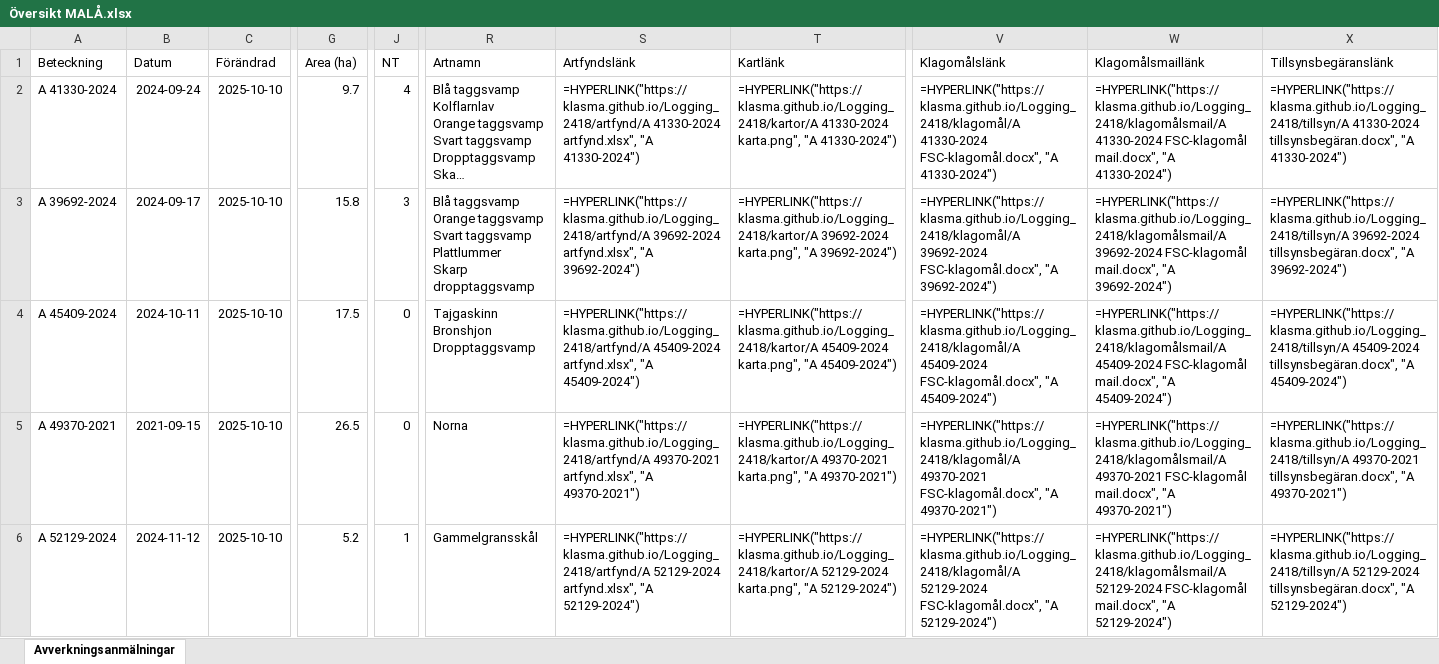
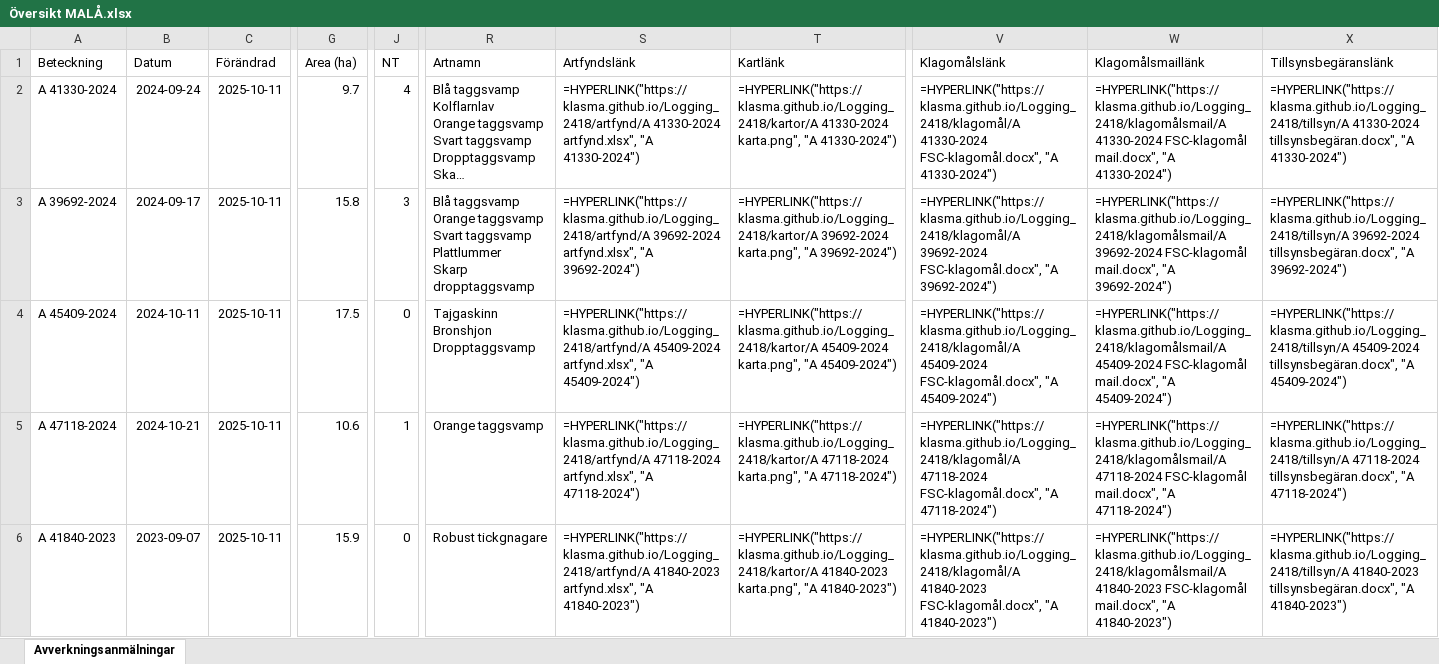
Before and after one commit to klasma/Logging_2418, an Excel workbook: Översikt MALÅ.xlsx, sheet Avverkningsanmälningar, drawn as a sheet; only a part is shown, gaps mark what is left out; long unchanged cells end in …; values as stored, in another font and other column widths than the file's, no borders; formulas without a stored value are shown as written; the diff covers the shown part only; the diff names each change by its address in the sheet, - before the commit and + after, or states it on an @@ line.

```diff
--- a/Översikt MALÅ.xlsx (sheet Avverkningsanmälningar)
+++ b/Översikt MALÅ.xlsx (sheet Avverkningsanmälningar)
-C2:C6 (Förändrad): 2025-10-10
+C2:C6 (Förändrad): 2025-10-11
-A5 (Beteckning): A 49370-2021
+A5 (Beteckning): A 47118-2024
-B5 (Datum): 2021-09-15
+B5 (Datum): 2024-10-21
-G5 (Area (ha)): 26.5
+G5 (Area (ha)): 10.6
-J5 (NT): 0
+J5 (NT): 1
-R5 (Artnamn): Norna
+R5 (Artnamn): Orange taggsvamp
-S5 (Artfyndslänk): =HYPERLINK("https://klasma.github.io/Logging_2418/artfynd/A 49370-2021 artfynd.xlsx", "A 49370-2021")
+S5 (Artfyndslänk): =HYPERLINK("https://klasma.github.io/Logging_2418/artfynd/A 47118-2024 artfynd.xlsx", "A 47118-2024")
-T5 (Kartlänk): =HYPERLINK("https://klasma.github.io/Logging_2418/kartor/A 49370-2021 karta.png", "A 49370-2021")
+T5 (Kartlänk): =HYPERLINK("https://klasma.github.io/Logging_2418/kartor/A 47118-2024 karta.png", "A 47118-2024")
-V5 (Klagomålslänk): =HYPERLINK("https://klasma.github.io/Logging_2418/klagomål/A 49370-2021 FSC-klagomål.docx", "A 49370-2021")
+V5 (Klagomålslänk): =HYPERLINK("https://klasma.github.io/Logging_2418/klagomål/A 47118-2024 FSC-klagomål.docx", "A 47118-2024")
-W5 (Klagomålsmaillänk): =HYPERLINK("https://klasma.github.io/Logging_2418/klagomålsmail/A 49370-2021 FSC-klagomål mail.docx", "A 49370-2021")
+W5 (Klagomålsmaillänk): =HYPERLINK("https://klasma.github.io/Logging_2418/klagomålsmail/A 47118-2024 FSC-klagomål mail.docx", "A 47118-2024")
-X5 (Tillsynsbegäranslänk): =HYPERLINK("https://klasma.github.io/Logging_2418/tillsyn/A 49370-2021 tillsynsbegäran.docx", "A 49370-2021")
+X5 (Tillsynsbegäranslänk): =HYPERLINK("https://klasma.github.io/Logging_2418/tillsyn/A 47118-2024 tillsynsbegäran.docx", "A 47118-2024")
-A6 (Beteckning): A 52129-2024
+A6 (Beteckning): A 41840-2023
-B6 (Datum): 2024-11-12
+B6 (Datum): 2023-09-07
-G6 (Area (ha)): 5.2
+G6 (Area (ha)): 15.9
-J6 (NT): 1
+J6 (NT): 0
-R6 (Artnamn): Gammelgransskål
+R6 (Artnamn): Robust tickgnagare
-S6 (Artfyndslänk): =HYPERLINK("https://klasma.github.io/Logging_2418/artfynd/A 52129-2024 artfynd.xlsx", "A 52129-2024")
+S6 (Artfyndslänk): =HYPERLINK("https://klasma.github.io/Logging_2418/artfynd/A 41840-2023 artfynd.xlsx", "A 41840-2023")
-T6 (Kartlänk): =HYPERLINK("https://klasma.github.io/Logging_2418/kartor/A 52129-2024 karta.png", "A 52129-2024")
+T6 (Kartlänk): =HYPERLINK("https://klasma.github.io/Logging_2418/kartor/A 41840-2023 karta.png", "A 41840-2023")
-V6 (Klagomålslänk): =HYPERLINK("https://klasma.github.io/Logging_2418/klagomål/A 52129-2024 FSC-klagomål.docx", "A 52129-2024")
+V6 (Klagomålslänk): =HYPERLINK("https://klasma.github.io/Logging_2418/klagomål/A 41840-2023 FSC-klagomål.docx", "A 41840-2023")
-W6 (Klagomålsmaillänk): =HYPERLINK("https://klasma.github.io/Logging_2418/klagomålsmail/A 52129-2024 FSC-klagomål mail.docx", "A 52129-2024")
+W6 (Klagomålsmaillänk): =HYPERLINK("https://klasma.github.io/Logging_2418/klagomålsmail/A 41840-2023 FSC-klagomål mail.docx", "A 41840-2023")
-X6 (Tillsynsbegäranslänk): =HYPERLINK("https://klasma.github.io/Logging_2418/tillsyn/A 52129-2024 tillsynsbegäran.docx", "A 52129-2024")
+X6 (Tillsynsbegäranslänk): =HYPERLINK("https://klasma.github.io/Logging_2418/tillsyn/A 41840-2023 tillsynsbegäran.docx", "A 41840-2023")
```
Also changed, not shown: 1584 edited cells elsewhere in this sheet, artfynd/A 39692-2024 artfynd.xlsx, artfynd/A 41330-2024 artfynd.xlsx, 49 other files.
